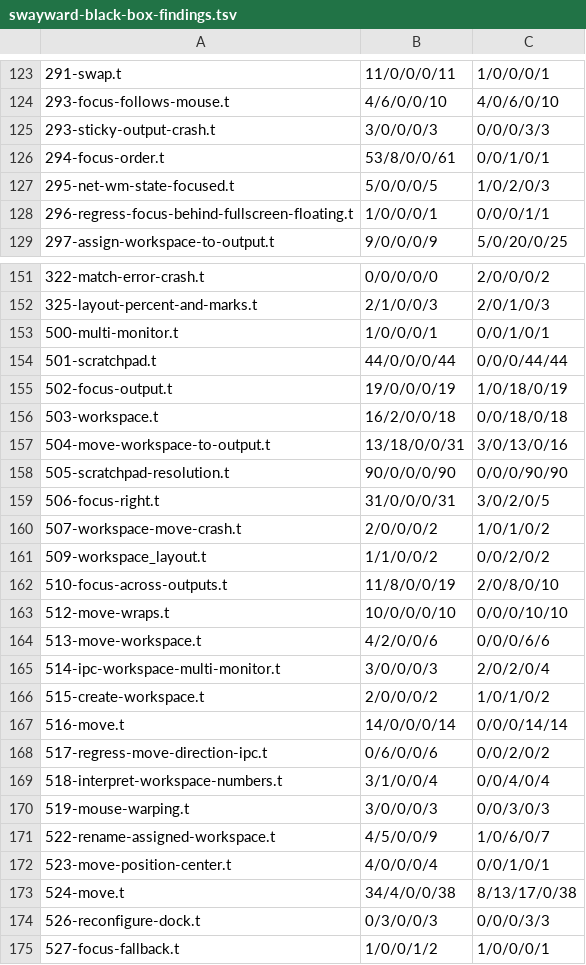
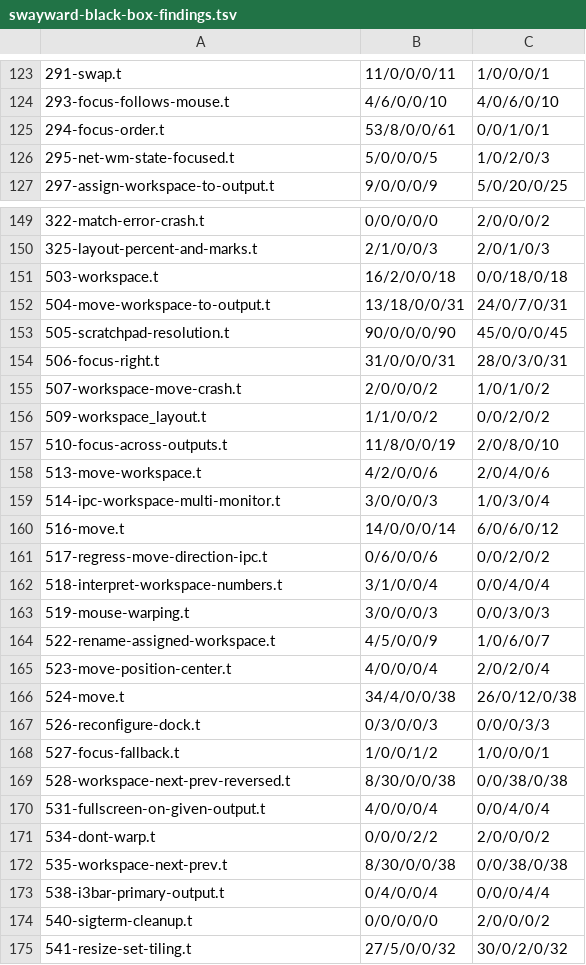
Before and after one commit to martintrojer/sway-ipc-oracle, a TSV file: i3/results/swayward-black-box-findings.tsv, drawn as a sheet; only a part is shown, gaps mark what is left out; the shorter side is filled out with more unchanged rows; the diff covers the shown part only.

Commit message:
i3: translate fake outputs in the swayward adapter
The black-box launcher discarded i3's fake-outputs directive, leaving one default headless output and causing multi-output tests to abort or measure the wrong topology. Convert the requested count, modes, positions, and primary output into swayward settings, and map fake-N names at config, command, and IPC boundaries. A full rerun raises the census from 1,199/23/1,246 to 1,427/8/1,040 and refreshes the findings ledger.

Test Plan:
./contrib/i3-suite-run --compositor swayward --parallel 4 --timeout 1800 --file-timeout 90
./contrib/i3-suite-run --compositor swayward --parallel 2 --file-timeout 60 500-multi-monitor.t 502-focus-output.t
./contrib/validate
git diff --check

```diff
--- a/i3/results/swayward-black-box-findings.tsv
+++ b/i3/results/swayward-black-box-findings.tsv
@@ -124,6 +124,4 @@
 293-focus-follows-mouse.t	4/6/0/0/10	4/0/6/0/10
-293-sticky-output-crash.t	3/0/0/0/3	0/0/0/3/3
 294-focus-order.t	53/8/0/0/61	0/0/1/0/1
 295-net-wm-state-focused.t	5/0/0/0/5	1/0/2/0/3
-296-regress-focus-behind-fullscreen-floating.t	1/0/0/0/1	0/0/0/1/1
 297-assign-workspace-to-output.t	9/0/0/0/9	5/0/20/0/25
@@ -152,9 +150,6 @@
 325-layout-percent-and-marks.t	2/1/0/0/3	2/0/1/0/3
-500-multi-monitor.t	1/0/0/0/1	0/0/1/0/1
-501-scratchpad.t	44/0/0/0/44	0/0/0/44/44
-502-focus-output.t	19/0/0/0/19	1/0/18/0/19
 503-workspace.t	16/2/0/0/18	0/0/18/0/18
-504-move-workspace-to-output.t	13/18/0/0/31	3/0/13/0/16
-505-scratchpad-resolution.t	90/0/0/0/90	0/0/0/90/90
-506-focus-right.t	31/0/0/0/31	3/0/2/0/5
+504-move-workspace-to-output.t	13/18/0/0/31	24/0/7/0/31
+505-scratchpad-resolution.t	90/0/0/0/90	45/0/0/0/45
+506-focus-right.t	31/0/0/0/31	28/0/3/0/31
 507-workspace-move-crash.t	2/0/0/0/2	1/0/1/0/2
@@ -162,7 +157,5 @@
 510-focus-across-outputs.t	11/8/0/0/19	2/0/8/0/10
-512-move-wraps.t	10/0/0/0/10	0/0/0/10/10
-513-move-workspace.t	4/2/0/0/6	0/0/0/6/6
-514-ipc-workspace-multi-monitor.t	3/0/0/0/3	2/0/2/0/4
-515-create-workspace.t	2/0/0/0/2	1/0/1/0/2
-516-move.t	14/0/0/0/14	0/0/0/14/14
+513-move-workspace.t	4/2/0/0/6	2/0/4/0/6
+514-ipc-workspace-multi-monitor.t	3/0/0/0/3	1/0/3/0/4
+516-move.t	14/0/0/0/14	6/0/6/0/12
 517-regress-move-direction-ipc.t	0/6/0/0/6	0/0/2/0/2
@@ -171,4 +164,4 @@
 522-rename-assigned-workspace.t	4/5/0/0/9	1/0/6/0/7
-523-move-position-center.t	4/0/0/0/4	0/0/1/0/1
-524-move.t	34/4/0/0/38	8/13/17/0/38
+523-move-position-center.t	4/0/0/0/4	2/0/2/0/4
+524-move.t	34/4/0/0/38	26/0/12/0/38
 526-reconfigure-dock.t	0/3/0/0/3	0/0/0/3/3
```
Also changed, not shown: 2 removed rows and 5 edited cells elsewhere in this file, 5 other files.
